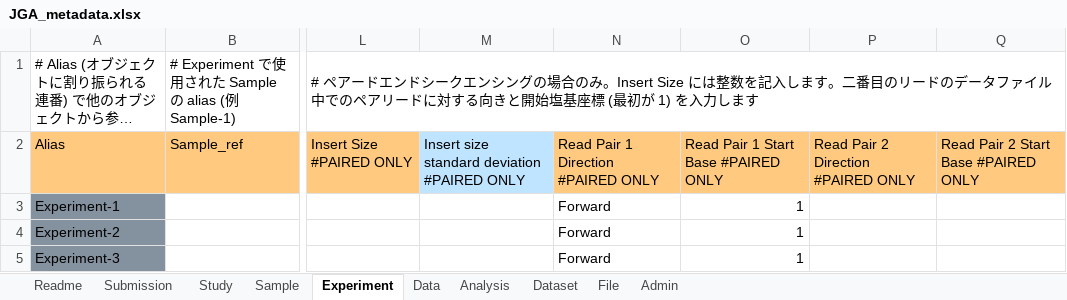
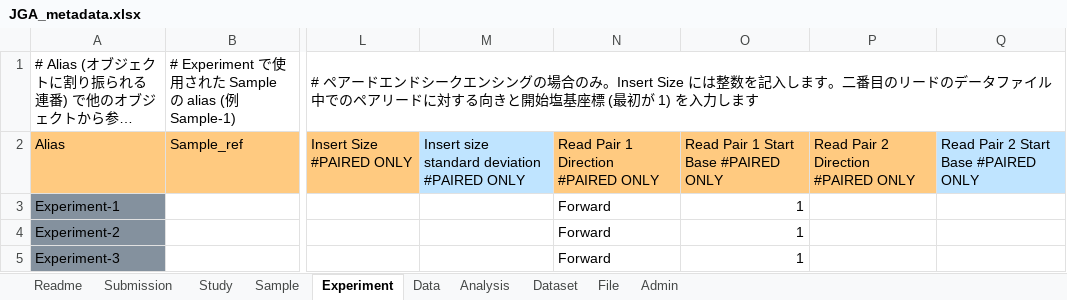
Before and after one commit to ddbj/www, an Excel workbook: assets/files/submission/JGA_metadata.xlsx, sheet Experiment, drawn as a sheet; only a part is shown, gaps mark what is left out; long unchanged cells end in …; values as stored, in another font and other column widths than the file's, no borders; the diff names each change by its address in the sheet, - before the commit and + after, or states it on an @@ line.

```diff
--- a/assets/files/submission/JGA_metadata.xlsx (sheet Experiment)
+++ b/assets/files/submission/JGA_metadata.xlsx (sheet Experiment)
-Q2 fill: #FFCA80
+Q2 fill: #BFE4FF
```
Also changed, not shown: sheet Readme, assets/files/submission/AGD_metadata.xlsx.
